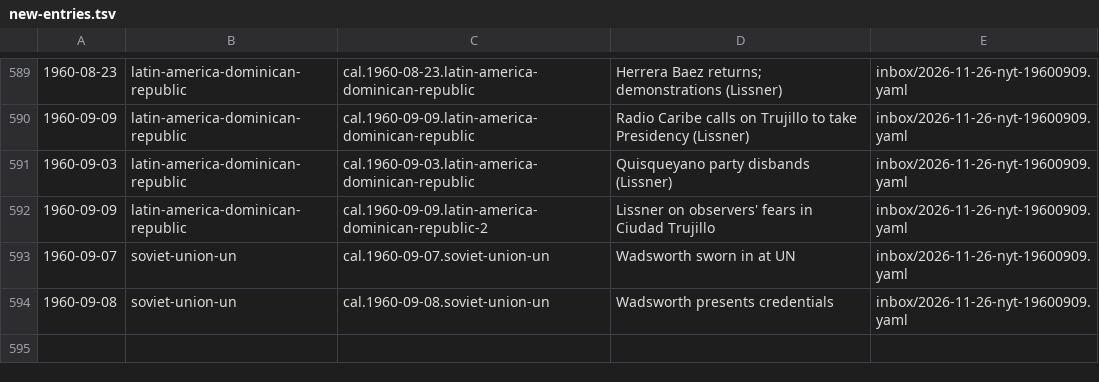
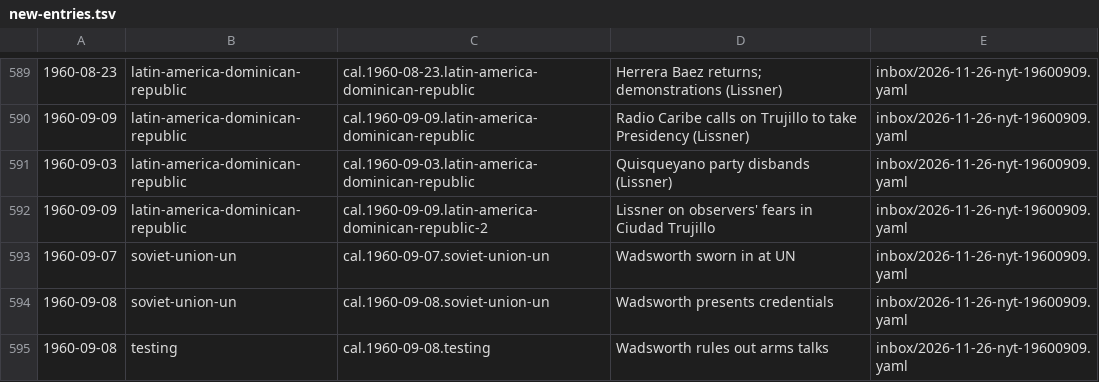
Before and after one commit to Impending2223/bib, a TSV file: inbox/new-entries.tsv, drawn as a sheet; only a part is shown, gaps mark what is left out; the diff names each change by its address in the sheet, - before the commit and + after, or states it on an @@ line.

```diff
--- a/inbox/new-entries.tsv
+++ b/inbox/new-entries.tsv
+row 595: 1960-09-08 | testing | cal.1960-09-08.testing | Wadsworth rules out arms talks | inbox/2026-11-26-nyt-19600909.yaml
```
